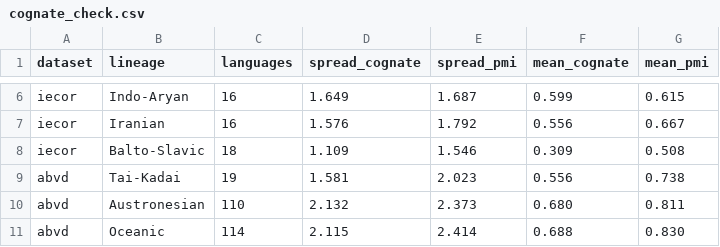
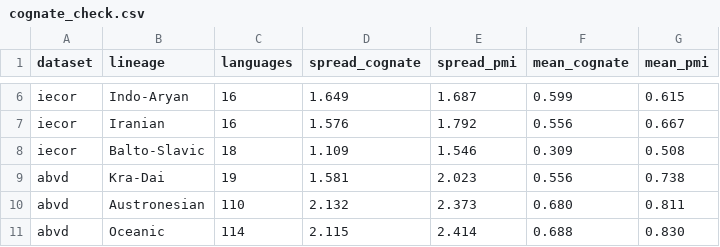
Before and after one commit to iwsfutcmd/lingustic-diversity, a CSV file: results/cognate_check.csv, drawn as a sheet; only a part is shown, gaps mark what is left out.

```diff
--- a/results/cognate_check.csv
+++ b/results/cognate_check.csv
@@ -8,3 +8,3 @@ iecor,Iranian,16,1.576,1.792,0.556,0.667
 iecor,Balto-Slavic,18,1.109,1.546,0.309,0.508
-abvd,Tai-Kadai,19,1.581,2.023,0.556,0.738
+abvd,Kra-Dai,19,1.581,2.023,0.556,0.738
 abvd,Austronesian,110,2.132,2.373,0.680,0.811
```
Also changed, not shown: 1 other file.
